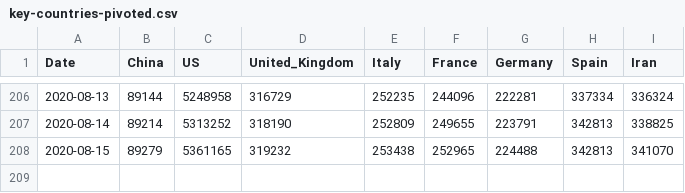
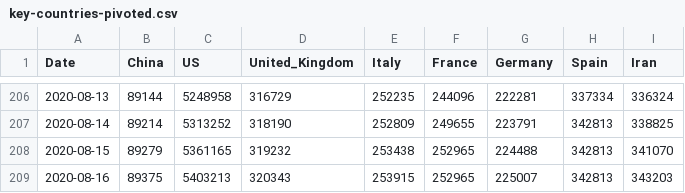
Before and after one commit to KastB/covid-19, a CSV file: data/key-countries-pivoted.csv, drawn as a sheet; only a part is shown, gaps mark what is left out; the diff names each change by its address in the sheet, - before the commit and + after, or states it on an @@ line.

```diff
--- a/data/key-countries-pivoted.csv
+++ b/data/key-countries-pivoted.csv
+row 209: 2020-08-16 | 89375 | 5403213 | 320343 | 253915 | 252965 | 225007 | 342813 | 343203
```
Also changed, not shown: data/worldwide-aggregated.csv, 3 other files.
